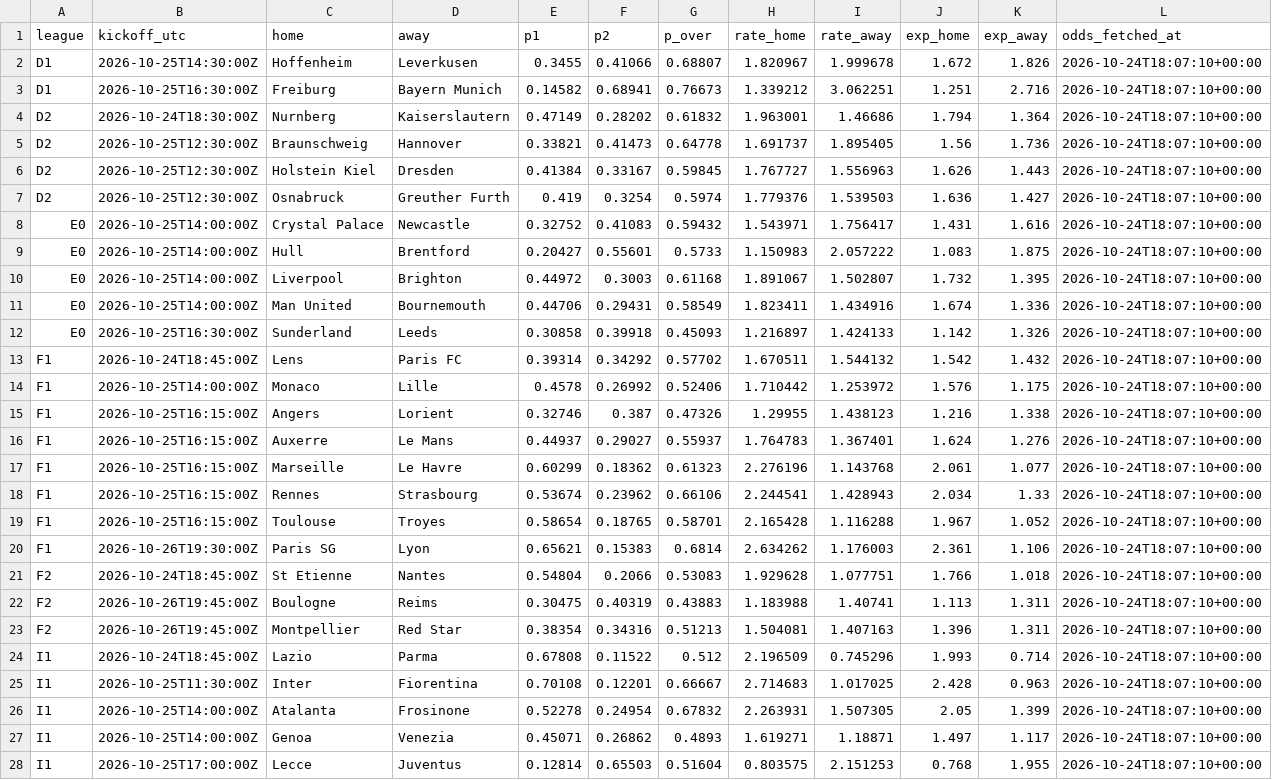
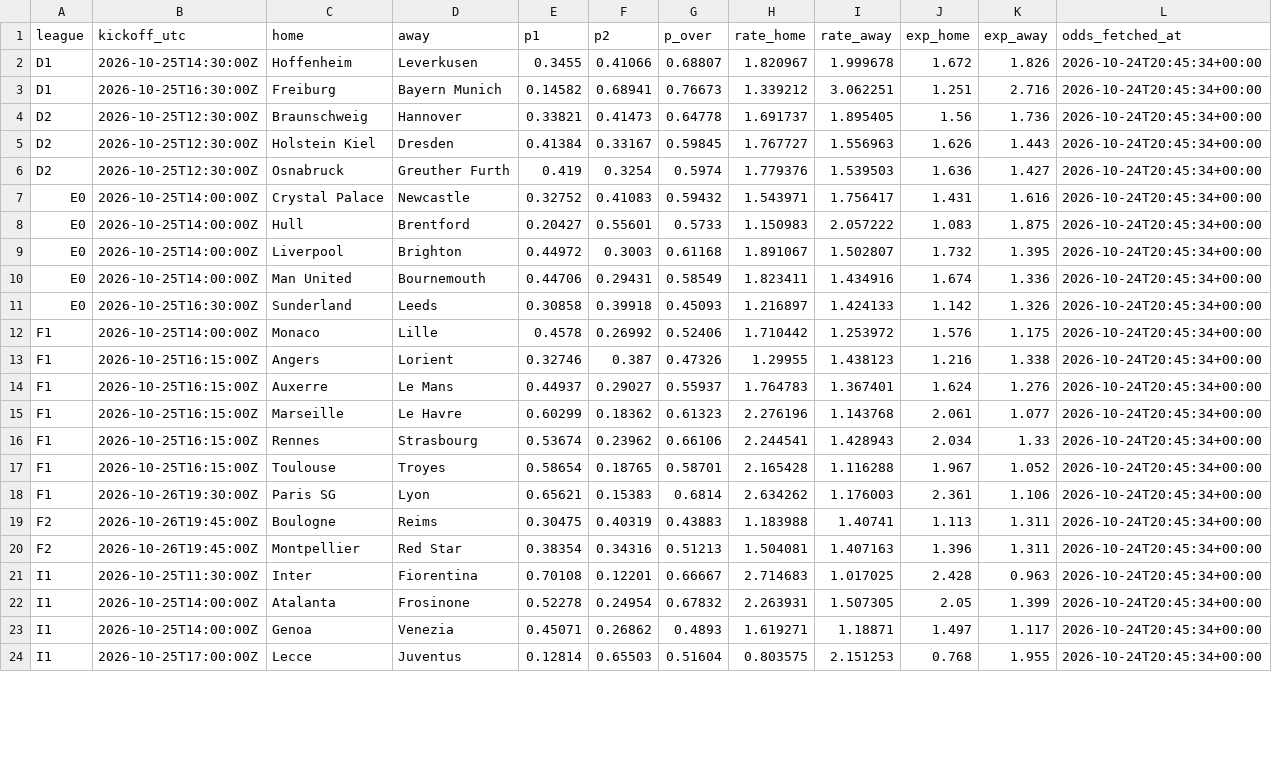
Before and after one commit to francyrussotti/forecast1x2, a CSV file: outputs/fair_odds.csv, drawn as a sheet; only a part is shown; removed rows and columns are numbered as before the commit, all else as after; the diff covers the shown part only; the diff names each change by its address in the sheet, - before the commit and + after, or states it on an @@ line.

```diff
--- a/outputs/fair_odds.csv
+++ b/outputs/fair_odds.csv
-L2:L3 (odds_fetched_at): 2026-10-24T18:07:10+00:00
+L2:L3 (odds_fetched_at): 2026-10-24T20:45:34+00:00
-row 4: D2 | 2026-10-24T18:30:00Z | Nurnberg | Kaiserslautern | 0.47149 | 0.28202 | 0.61832 | 1.963001 | 1.46686 | 1.794 | 1.364 | 2026-10-24T18:07:10+00:00
-L4:L11 (odds_fetched_at): 2026-10-24T18:07:10+00:00
+L4:L11 (odds_fetched_at): 2026-10-24T20:45:34+00:00
-row 13: F1 | 2026-10-24T18:45:00Z | Lens | Paris FC | 0.39314 | 0.34292 | 0.57702 | 1.670511 | 1.544132 | 1.542 | 1.432 | 2026-10-24T18:07:10+00:00
-L12:L18 (odds_fetched_at): 2026-10-24T18:07:10+00:00
+L12:L18 (odds_fetched_at): 2026-10-24T20:45:34+00:00
-row 21: F2 | 2026-10-24T18:45:00Z | St Etienne | Nantes | 0.54804 | 0.2066 | 0.53083 | 1.929628 | 1.077751 | 1.766 | 1.018 | 2026-10-24T18:07:10+00:00
-L19:L20 (odds_fetched_at): 2026-10-24T18:07:10+00:00
+L19:L20 (odds_fetched_at): 2026-10-24T20:45:34+00:00
-row 24: I1 | 2026-10-24T18:45:00Z | Lazio | Parma | 0.67808 | 0.11522 | 0.512 | 2.196509 | 0.745296 | 1.993 | 0.714 | 2026-10-24T18:07:10+00:00
-L21:L24 (odds_fetched_at): 2026-10-24T18:07:10+00:00
+L21:L24 (odds_fetched_at): 2026-10-24T20:45:34+00:00
```
Also changed, not shown: 2 removed rows and 13 edited cells elsewhere in this file, data/processed/upcoming_odds.csv, outputs/predictions.csv, 7 other files.
